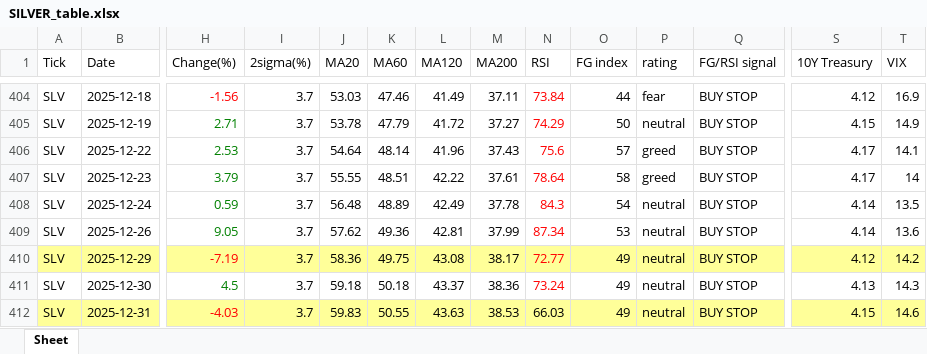
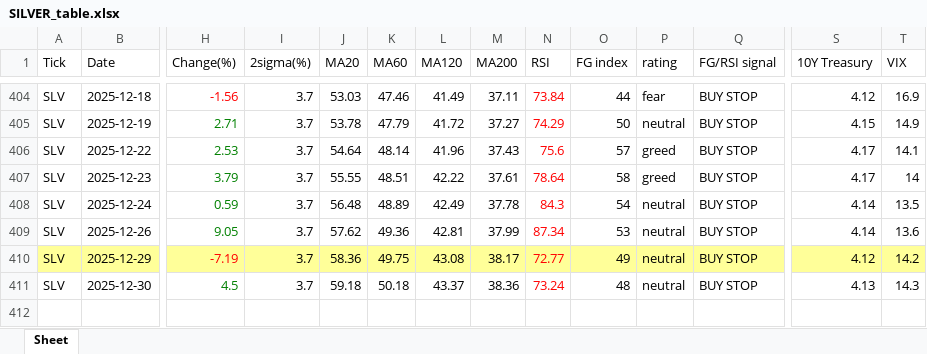
Before and after one commit to jangjb1204-sys/my-python-bot, an Excel workbook: US_stock/SILVER_table.xlsx, sheet Sheet, drawn as a sheet; only a part is shown, gaps mark what is left out; values as stored, in another font and other column widths than the file's, no borders; rows hold the shown columns only; the diff names each change by its address in the sheet, - before the commit and + after, or states it on an @@ line.

```diff
--- a/US_stock/SILVER_table.xlsx (sheet Sheet)
+++ b/US_stock/SILVER_table.xlsx (sheet Sheet)
-O411 (FG index): 49
+O411 (FG index): 48
-row 412: SLV | 2025-12-31 | -4.03 | 3.7 | 59.83 | 50.55 | 43.63 | 38.53 | 66.03 | 49 | neutral | BUY STOP | 4.15 | 14.6
```
Also changed, not shown: US_stock/FINX_table.xlsx, US_stock/GOLD_table.xlsx, 33 other files.
